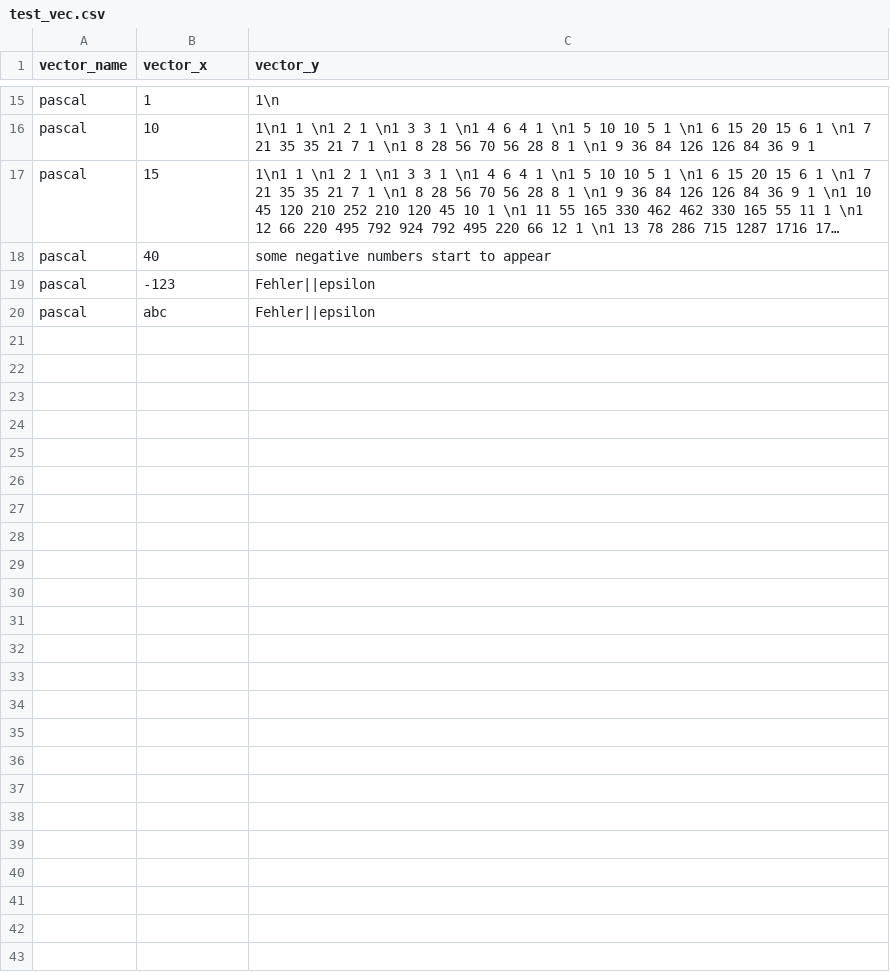
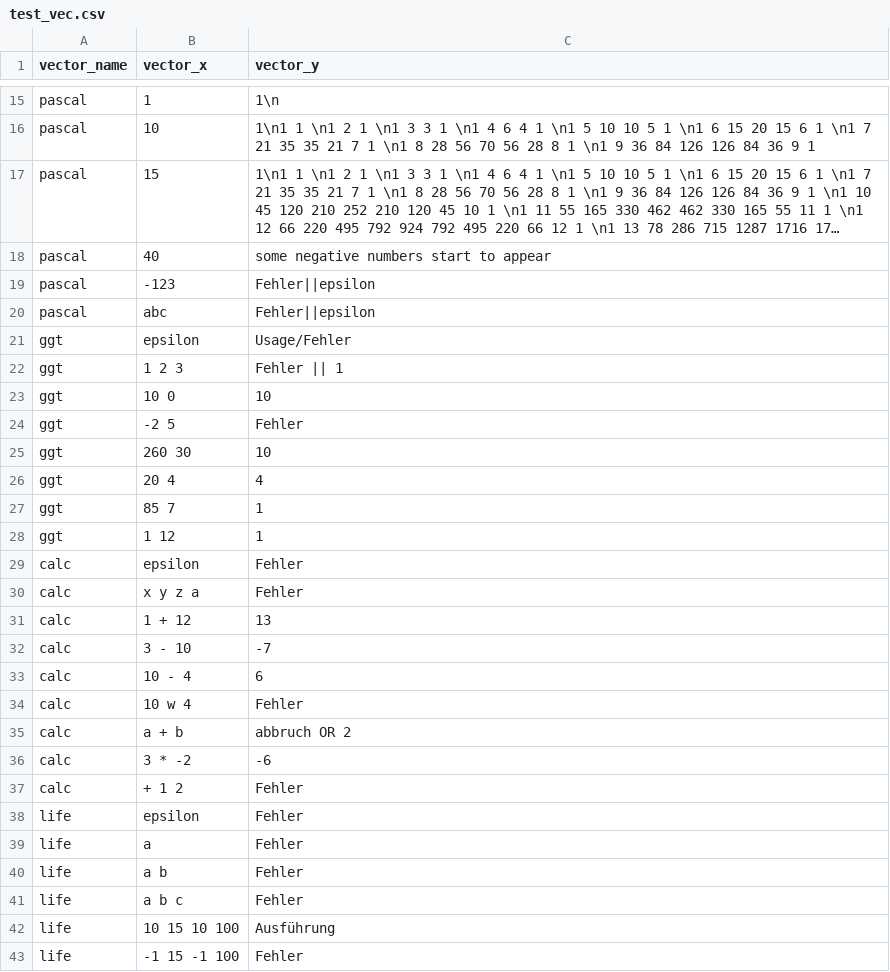
Before and after one commit to Oliver-Tautz/BS_PROGRAMTESTER, a CSV file: test_vec.csv, drawn as a sheet; only a part is shown, gaps mark what is left out; long unchanged cells end in ….

Commit message:
fill out vectors

```diff
--- a/test_vec.csv
+++ b/test_vec.csv
@@ -20 +20,24 @@ pascal;-123;Fehler||epsilon
 pascal;abc;Fehler||epsilon
+ggt;epsilon;Usage/Fehler
+ggt;1 2 3;Fehler || 1
+ggt;10 0;10
+ggt;-2 5;Fehler
+ggt;260 30;10
+ggt;20 4;4
+ggt;85 7;1
+ggt;1 12;1
+calc;epsilon;Fehler
+calc;x y z a;Fehler
+calc;1 + 12;13
+calc;3 - 10;-7
+calc;10 - 4;6
+calc;10 w 4;Fehler
+calc;a + b;abbruch OR 2
+calc;3 * -2;-6
+calc;+ 1 2;Fehler
+life;epsilon    ; Fehler
+life;a;Fehler
+life;a b;Fehler
+life;a b c;Fehler
+life;10 15 10 100;Ausführung
+life;-1 15 -1 100;Fehler
```
